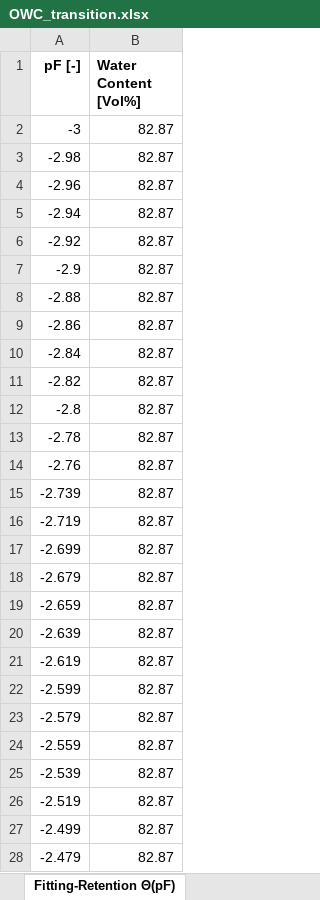
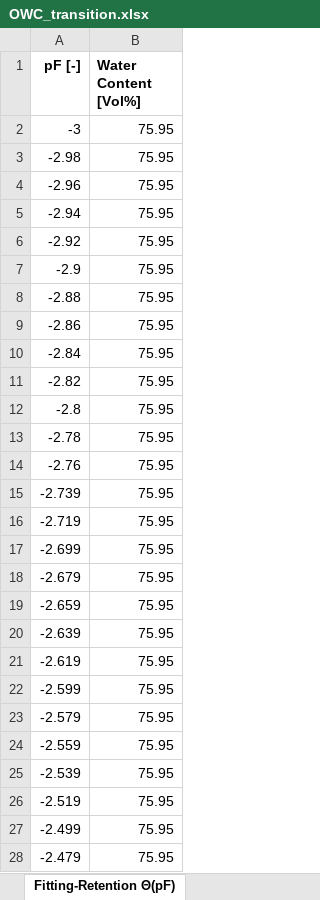
Before and after one commit to COMPASS-DOE/cmps-soil_characterization, an Excel workbook: 1-data/wrc/OWC_transition.xlsx, sheet Fitting-Retention Θ(pF), drawn as a sheet; only a part is shown; values as stored, in another font and other column widths than the file's, no borders; the diff covers the shown part only; the diff names each change by its address in the sheet, - before the commit and + after, or states it on an @@ line.

```diff
--- a/1-data/wrc/OWC_transition.xlsx (sheet Fitting-Retention Θ(pF))
+++ b/1-data/wrc/OWC_transition.xlsx (sheet Fitting-Retention Θ(pF))
-B2:B28 (Water Content [Vol%]): 82.87
+B2:B28 (Water Content [Vol%]): 75.95
```
Also changed, not shown: 473 edited cells elsewhere in this sheet, sheet Fitting-Conductivity K(Θ), sheet Spline Points, sheet Fitting-Conductivity K(pF), sheet Evaluation-Retention Θ(pF), sheet FittingCorrelationMatrix, sheet Evaluation-Conductivity K(Θ), 6 more sheets, other sheet tabs, 1-data/wrc/GWI_wetland.xlsx, 3 other files.
